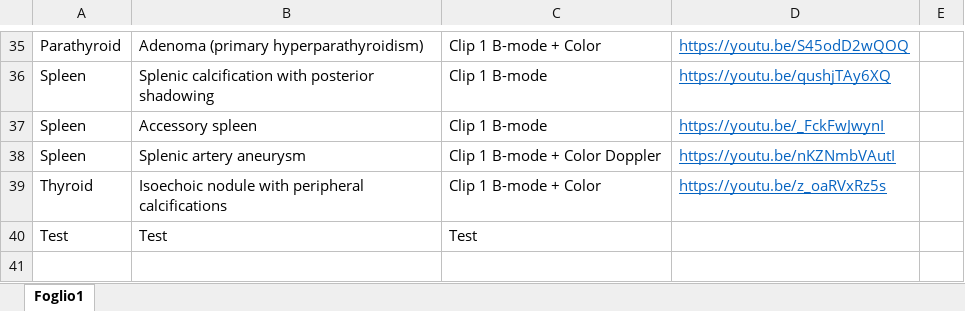
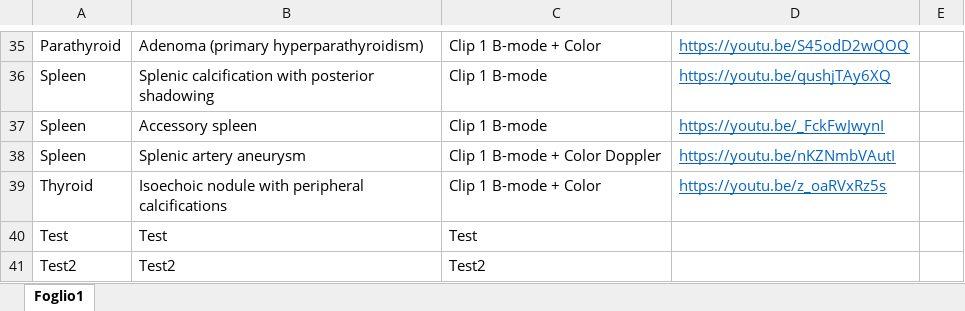
Before and after one commit to mattiaparatore/SonoVerse-vug, an Excel workbook: SonoVerse.xlsx, sheet Foglio1, drawn as a sheet; only a part is shown, gaps mark what is left out; values as stored, in another font and other column widths than the file's, no borders; the diff names each change by its address in the sheet, - before the commit and + after, or states it on an @@ line.

Commit message:
Aggiorna Excel e HTML

```diff
--- a/SonoVerse.xlsx (sheet Foglio1)
+++ b/SonoVerse.xlsx (sheet Foglio1)
+row 41: Test2 | Test2 | Test2
```
Also changed, not shown: 1 other file.
